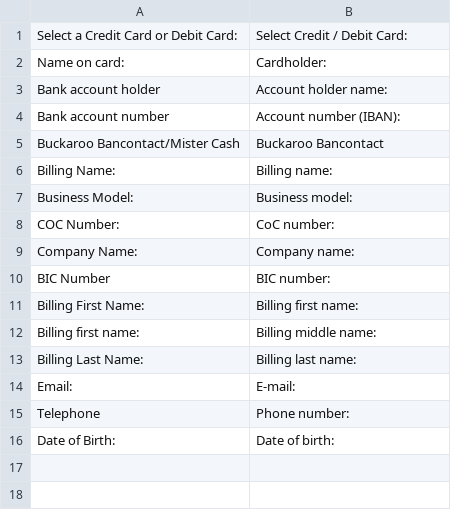
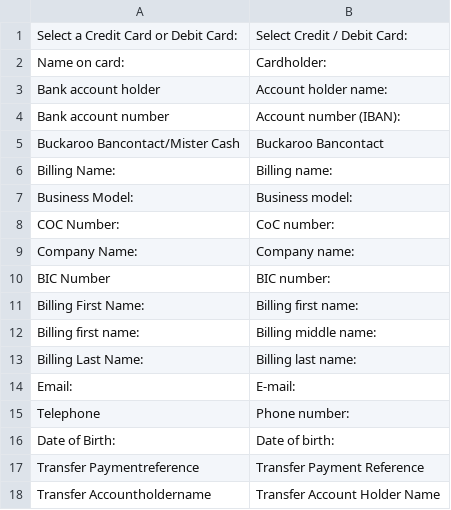
Before and after one commit to buckaroo-it/Magento2, a CSV file: i18n/en_US.csv, drawn as a sheet.

Commit message:
BP-2574 - Save Bank Transfer/IDEAL Payment Information in the magento 2 order

```diff
--- a/i18n/en_US.csv
+++ b/i18n/en_US.csv
@@ -16 +16,3 @@
 "Date of Birth:","Date of birth:"
+"Transfer Paymentreference","Transfer Payment Reference"
+"Transfer Accountholdername","Transfer Account Holder Name",
```
Also changed, not shown: 7 other files.
